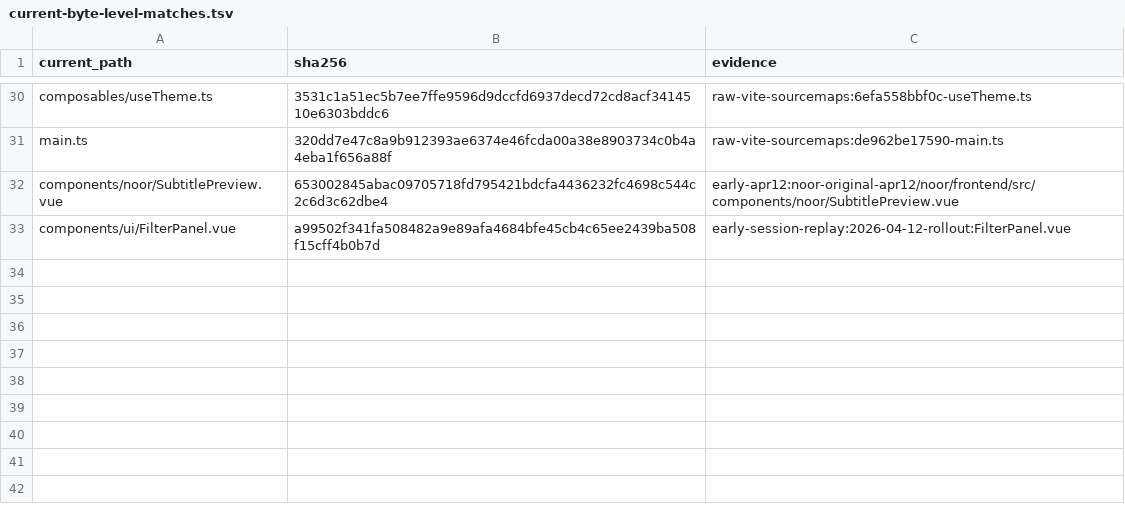
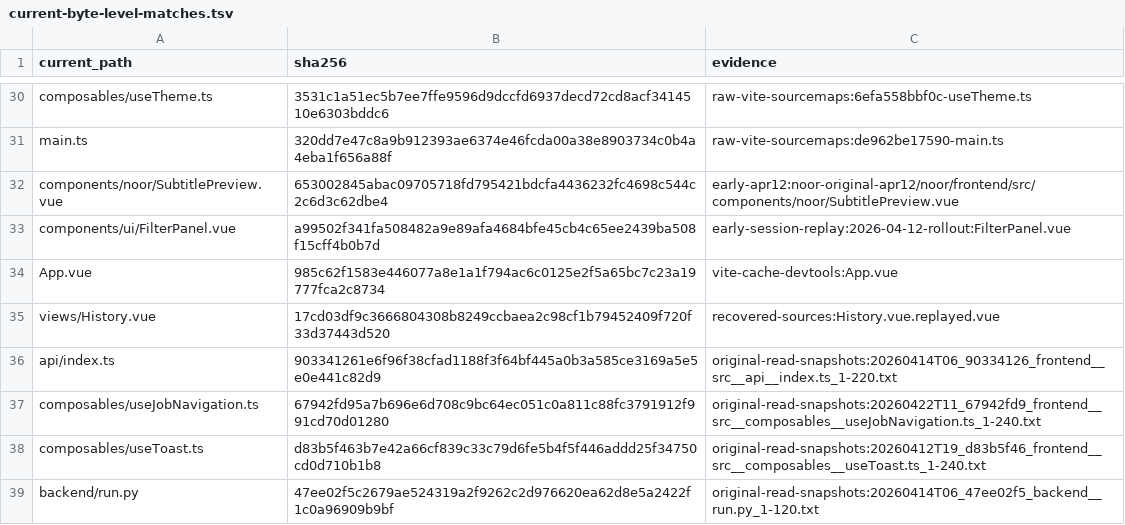
Before and after one commit to kinaxng/NOOR, a TSV file: forensics/current-byte-level-matches.tsv, drawn as a sheet; only a part is shown, gaps mark what is left out.

Commit message:
Record byte-level matches for App and History evidence

```diff
--- a/forensics/current-byte-level-matches.tsv
+++ b/forensics/current-byte-level-matches.tsv
@@ -33 +33,7 @@ components/noor/SubtitlePreview.vue	653002845abac09705718fd795421bdcfa4436232fc4
 components/ui/FilterPanel.vue	a99502f341fa508482a9e89afa4684bfe45cb4c65ee2439ba508f15cff4b0b7d	early-session-replay:2026-04-12-rollout:FilterPanel.vue
+App.vue	985c62f1583e446077a8e1a1f794ac6c0125e2f5a65bc7c23a19777fca2c8734	vite-cache-devtools:App.vue
+views/History.vue	17cd03df9c3666804308b8249ccbaea2c98cf1b79452409f720f33d37443d520	recovered-sources:History.vue.replayed.vue
+api/index.ts	903341261e6f96f38cfad1188f3f64bf445a0b3a585ce3169a5e5e0e441c82d9	original-read-snapshots:20260414T06_90334126_frontend__src__api__index.ts_1-220.txt
+composables/useJobNavigation.ts	67942fd95a7b696e6d708c9bc64ec051c0a811c88fc3791912f991cd70d01280	original-read-snapshots:20260422T11_67942fd9_frontend__src__composables__useJobNavigation.ts_1-240.txt
+composables/useToast.ts	d83b5f463b7e42a66cf839c33c79d6fe5b4f5f446addd25f34750cd0d710b1b8	original-read-snapshots:20260412T19_d83b5f46_frontend__src__composables__useToast.ts_1-240.txt
+backend/run.py	47ee02f5c2679ae524319a2f9262c2d976620ea62d8e5a2422f1c0a96909b9bf	original-read-snapshots:20260414T06_47ee02f5_backend__run.py_1-120.txt
```
Also changed, not shown: 2 other files.
